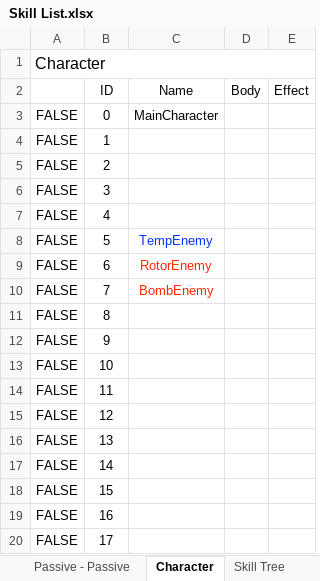
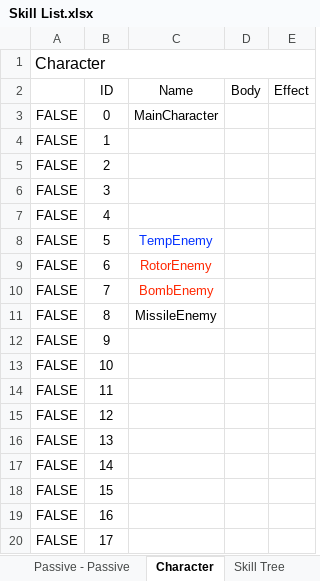
Before and after one commit to HandsomeCharming/Free_Lunch, an Excel workbook: Skill List.xlsx, sheet Character, drawn as a sheet; values as stored, in another font and other column widths than the file's, no borders; the diff names each change by its address in the sheet, - before the commit and + after, or states it on an @@ line.

```diff
--- a/Skill List.xlsx (sheet Character)
+++ b/Skill List.xlsx (sheet Character)
-C11 (Name): (empty)
+C11 (Name): MissileEnemy
```
Also changed, not shown: 7 other files.
